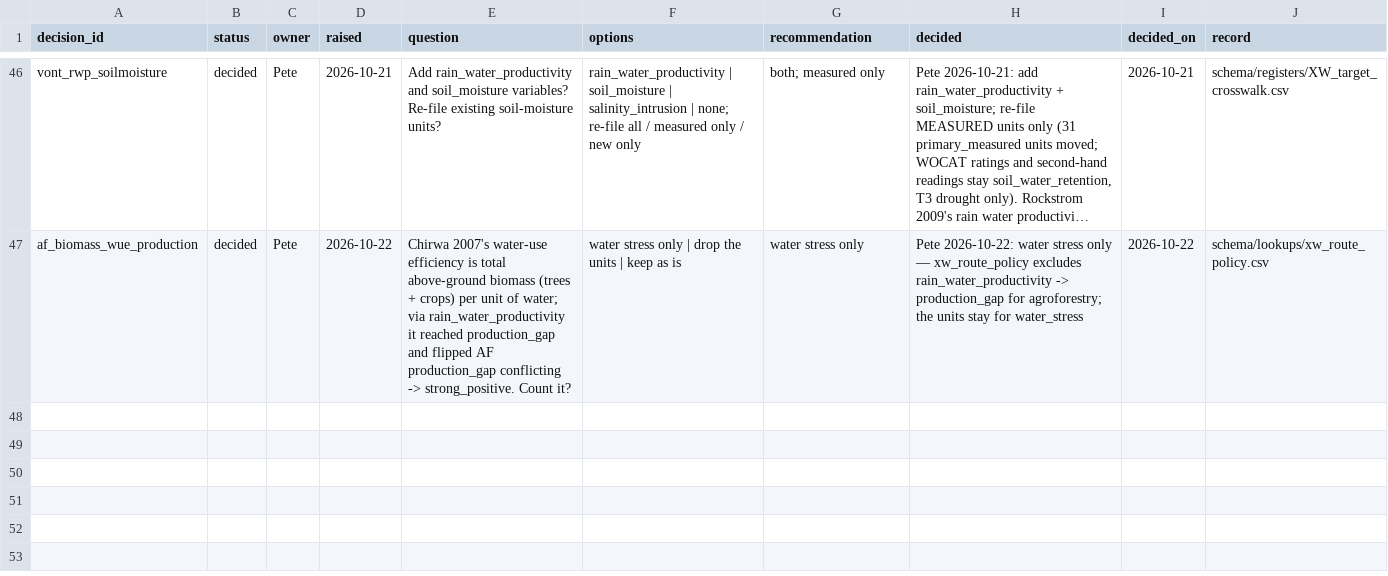
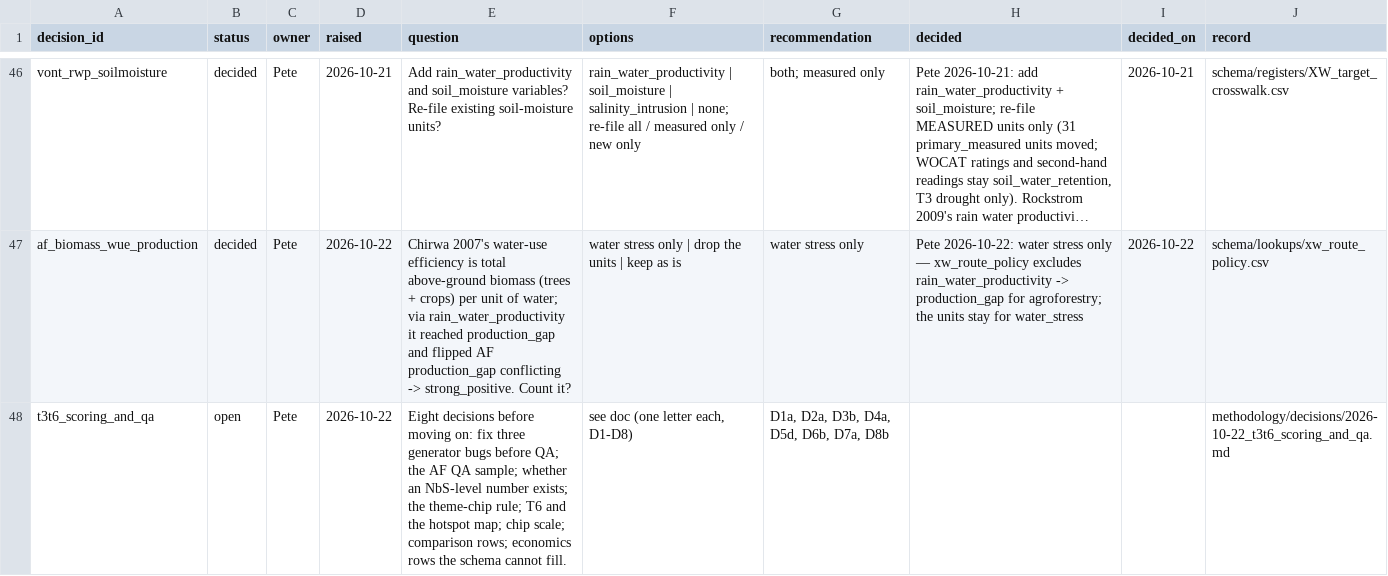
Before and after one commit to CIAT/nbs_ruralscan, a CSV file: methodology/decisions/open_decisions.csv, drawn as a sheet; only a part is shown, gaps mark what is left out; long unchanged cells end in …; the diff names each change by its address in the sheet, - before the commit and + after, or states it on an @@ line.

Commit message:
docs(decisions): T3/T6 evaluation, AF QA plan and dashboard scoring options — eight decisions for Pete
Pete asked to complete the agroforestry QA/QC, evaluate how T3/T6 are
generated, and design how variables nest and combine into dashboard scores
before moving on. Two read-only studies (in 2026-10-22_evidence/) feed one
plain-language decision page:

- QA: 9 of 589 AF effect units human-reviewed; 167 high-leverage units (each
  alone flips a class or deletes a row) listed for a risk-based sample.
- Generation: three implementation bugs against ratified rules (family-level
  crop_scope_policy rows ignored in T3/T6 — AF F5 cocoa/coffee and the
  wetland paludiculture ruling never applied; data-deficient asset rows emit
  asset_sensitivity=none; legacy prose dressing rows whose class changed),
  method-doc drift, and TTL-facing fitness problems, all quantified.
- Hierarchy and scoring: nothing aggregates above the T6/T3 row; the
  wireframe wants a chip + confidence badge per outcome row, not an index.
  Options A-D with a recommendation (profile + theme chips, no headline NbS
  number, T6 beside the hotspot map with a filter toggle).

No engine change until Pete decides.

```diff
--- a/methodology/decisions/open_decisions.csv
+++ b/methodology/decisions/open_decisions.csv
+row 48: t3t6_scoring_and_qa | open | Pete | 2026-10-22 | Eight decisions before moving on: fix three generator bugs before QA; the AF QA sample; whether an NbS-level number exists; the theme-chip rule; T6 and the hotspot map; chip scale; comparison rows; economics rows the schema cannot fill. | see doc (one letter each, D1-D8) | D1a, D2a, D3b, D4a, D5d, D6b, D7a, D8b |  |  | methodology/decisions/2026-10-22_t3t6_scoring_and_qa.md
```
Also changed, not shown: 7 other files.
